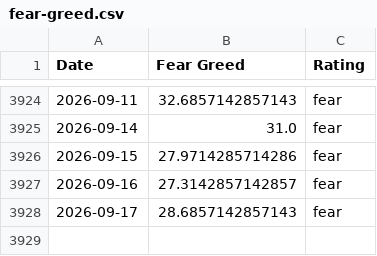
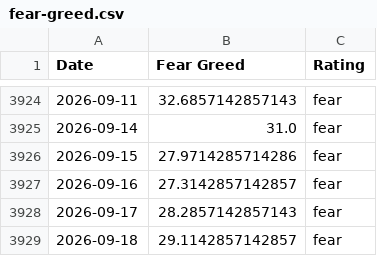
Before and after one commit to sln-crayfish/fear-greed-data, a CSV file: fear-greed.csv, drawn as a sheet; only a part is shown, gaps mark what is left out.

```diff
--- a/fear-greed.csv
+++ b/fear-greed.csv
@@ -3927,2 +3927,3 @@ Date,Fear Greed,Rating
 2026-09-16,27.3142857142857,fear
-2026-09-17,28.6857142857143,fear
+2026-09-17,28.2857142857143,fear
+2026-09-18,29.1142857142857,fear
```
Also changed, not shown: datasets/cnn_fear_greed.csv, 1 other file.
